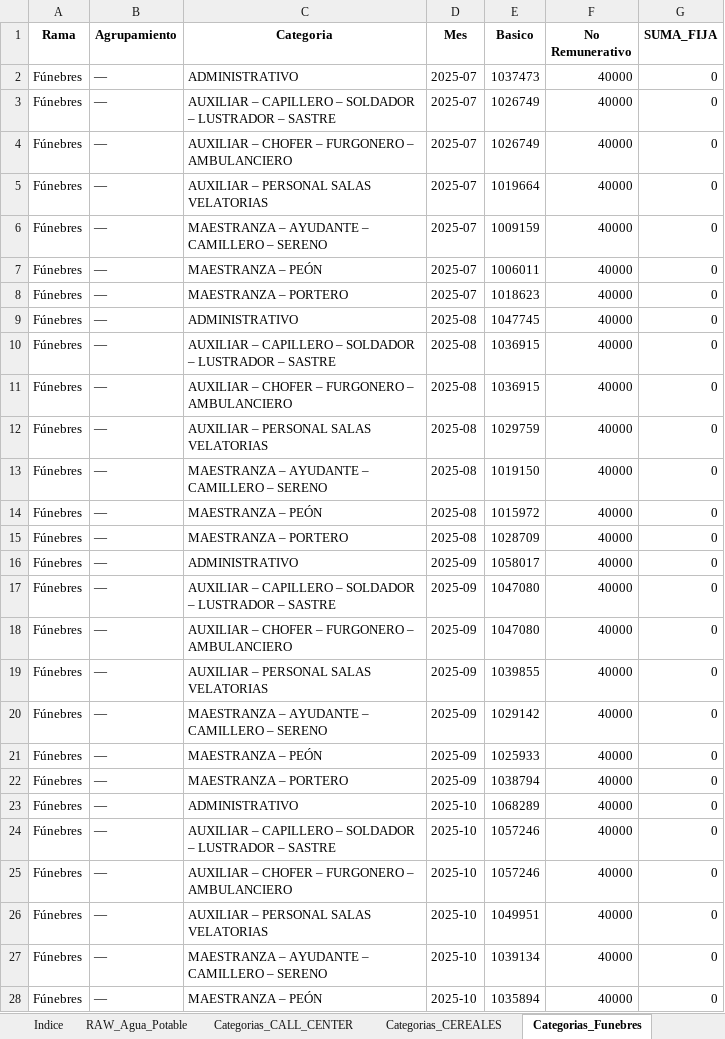
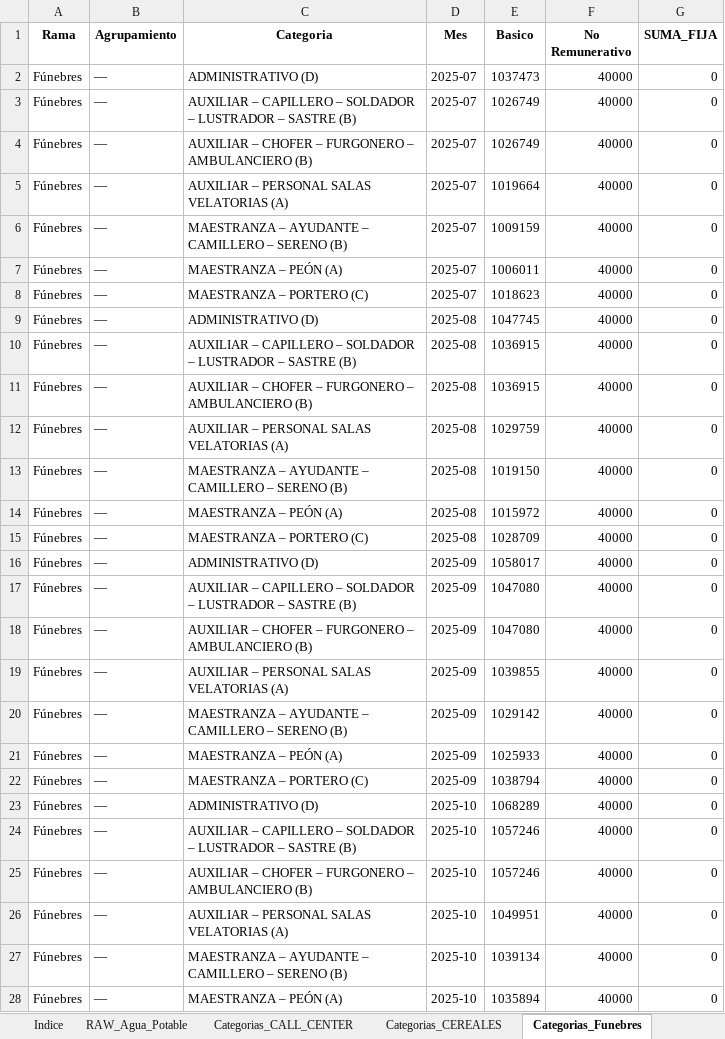
Before and after one commit to cesarwroa/motor-sueldos-faecys, an Excel workbook: data/maestro_actualizado.xlsx, sheet Categorias_Funebres, drawn as a sheet; only a part is shown; values as stored, in another font and other column widths than the file's, no borders; the diff covers the shown part only; the diff names each change by its address in the sheet, - before the commit and + after, or states it on an @@ line.

```diff
--- a/data/maestro_actualizado.xlsx (sheet Categorias_Funebres)
+++ b/data/maestro_actualizado.xlsx (sheet Categorias_Funebres)
-C2 (Categoria): ADMINISTRATIVO
+C2 (Categoria): ADMINISTRATIVO (D)
-C3 (Categoria): …– SASTRE
+C3 (Categoria): …– SASTRE (B)
-C4 (Categoria): …– AMBULANCIERO
+C4 (Categoria): …– AMBULANCIERO (B)
-C5 (Categoria): AUXILIAR – PERSONAL SALAS VELATORIAS
+C5 (Categoria): AUXILIAR – PERSONAL SALAS VELATORIAS (A)
-C6 (Categoria): MAESTRANZA – AYUDANTE – CAMILLERO – SERENO
+C6 (Categoria): MAESTRANZA – AYUDANTE – CAMILLERO – SERENO (B)
-C7 (Categoria): MAESTRANZA – PEÓN
+C7 (Categoria): MAESTRANZA – PEÓN (A)
-C8 (Categoria): MAESTRANZA – PORTERO
+C8 (Categoria): MAESTRANZA – PORTERO (C)
-C9 (Categoria): ADMINISTRATIVO
+C9 (Categoria): ADMINISTRATIVO (D)
-C10 (Categoria): …– SASTRE
+C10 (Categoria): …– SASTRE (B)
-C11 (Categoria): …– AMBULANCIERO
+C11 (Categoria): …– AMBULANCIERO (B)
-C12 (Categoria): AUXILIAR – PERSONAL SALAS VELATORIAS
+C12 (Categoria): AUXILIAR – PERSONAL SALAS VELATORIAS (A)
-C13 (Categoria): MAESTRANZA – AYUDANTE – CAMILLERO – SERENO
+C13 (Categoria): MAESTRANZA – AYUDANTE – CAMILLERO – SERENO (B)
-C14 (Categoria): MAESTRANZA – PEÓN
+C14 (Categoria): MAESTRANZA – PEÓN (A)
-C15 (Categoria): MAESTRANZA – PORTERO
+C15 (Categoria): MAESTRANZA – PORTERO (C)
-C16 (Categoria): ADMINISTRATIVO
+C16 (Categoria): ADMINISTRATIVO (D)
-C17 (Categoria): …– SASTRE
+C17 (Categoria): …– SASTRE (B)
-C18 (Categoria): …– AMBULANCIERO
+C18 (Categoria): …– AMBULANCIERO (B)
-C19 (Categoria): AUXILIAR – PERSONAL SALAS VELATORIAS
+C19 (Categoria): AUXILIAR – PERSONAL SALAS VELATORIAS (A)
-C20 (Categoria): MAESTRANZA – AYUDANTE – CAMILLERO – SERENO
+C20 (Categoria): MAESTRANZA – AYUDANTE – CAMILLERO – SERENO (B)
-C21 (Categoria): MAESTRANZA – PEÓN
+C21 (Categoria): MAESTRANZA – PEÓN (A)
-C22 (Categoria): MAESTRANZA – PORTERO
+C22 (Categoria): MAESTRANZA – PORTERO (C)
-C23 (Categoria): ADMINISTRATIVO
+C23 (Categoria): ADMINISTRATIVO (D)
-C24 (Categoria): …– SASTRE
+C24 (Categoria): …– SASTRE (B)
-C25 (Categoria): …– AMBULANCIERO
+C25 (Categoria): …– AMBULANCIERO (B)
-C26 (Categoria): AUXILIAR – PERSONAL SALAS VELATORIAS
+C26 (Categoria): AUXILIAR – PERSONAL SALAS VELATORIAS (A)
-C27 (Categoria): MAESTRANZA – AYUDANTE – CAMILLERO – SERENO
+C27 (Categoria): MAESTRANZA – AYUDANTE – CAMILLERO – SERENO (B)
-C28 (Categoria): MAESTRANZA – PEÓN
+C28 (Categoria): MAESTRANZA – PEÓN (A)
```
Also changed, not shown: 43 edited cells elsewhere in this sheet, sheet Adicionales, 2 other files.
